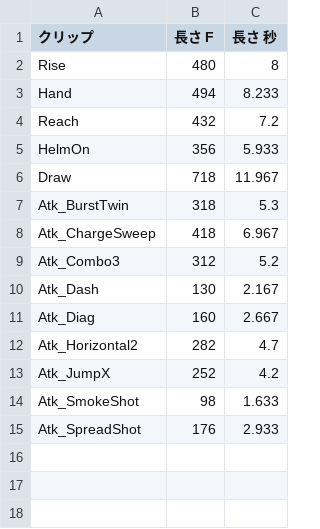
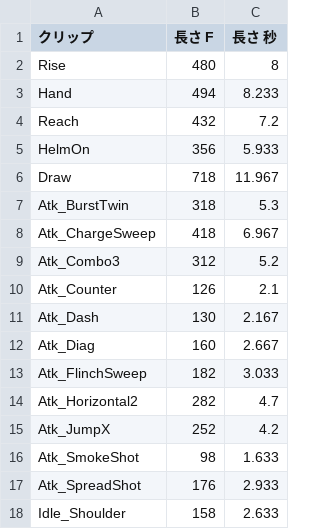
Before and after one commit to hikari39764-cell/TD2_2_Smoke, a CSV file: Data/Boss/boss_anim_clips.csv, drawn as a sheet.

```diff
--- a/Data/Boss/boss_anim_clips.csv
+++ b/Data/Boss/boss_anim_clips.csv
@@ -9,4 +9,6 @@ Atk_ChargeSweep,418,6.967
 Atk_Combo3,312,5.2
+Atk_Counter,126,2.1
 Atk_Dash,130,2.167
 Atk_Diag,160,2.667
+Atk_FlinchSweep,182,3.033
 Atk_Horizontal2,282,4.7
@@ -15 +17,2 @@ Atk_SmokeShot,98,1.633
 Atk_SpreadShot,176,2.933
+Idle_Shoulder,158,2.633
```
Also changed, not shown: Data/Boss/kasumi_bushi_moves_mocap.csv, Data/Boss/kasumi_bushi_segments_mocap.csv, 11 other files.
